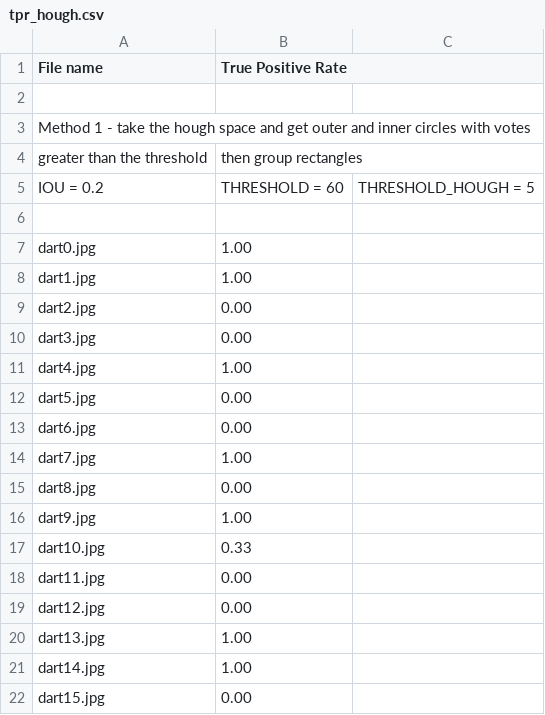
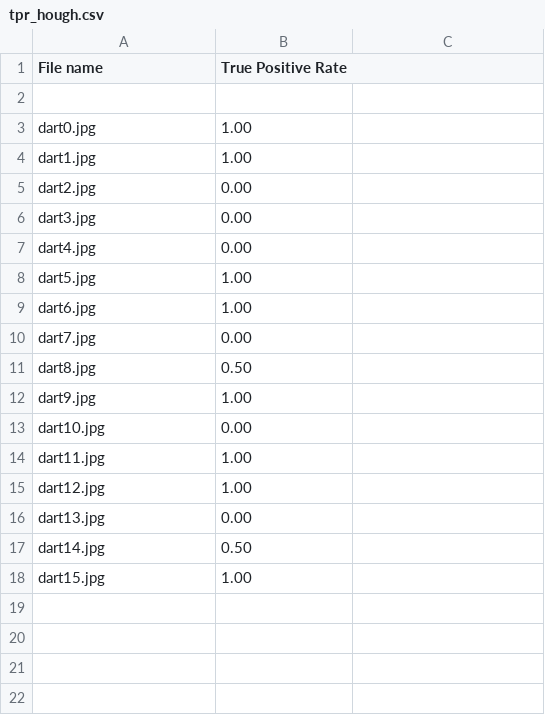
Before and after one commit to ainesh1998/Computer-Vision, a CSV file: coursework/report/task_3/tpr_hough.csv, drawn as a sheet.

```diff
--- a/coursework/report/task_3/tpr_hough.csv
+++ b/coursework/report/task_3/tpr_hough.csv
@@ -2,6 +2,2 @@ File name,True Positive Rate
 
-Method 1 - take the hough space and get outer and inner circles with votes
-greater than the threshold, then group rectangles
-IOU = 0.2, THRESHOLD = 60, THRESHOLD_HOUGH = 5
-
 dart0.jpg, 1.00
@@ -10,13 +6,13 @@ dart2.jpg, 0.00
 dart3.jpg, 0.00
-dart4.jpg, 1.00
-dart5.jpg, 0.00
-dart6.jpg, 0.00
-dart7.jpg, 1.00
-dart8.jpg, 0.00
+dart4.jpg, 0.00
+dart5.jpg, 1.00
+dart6.jpg, 1.00
+dart7.jpg, 0.00
+dart8.jpg, 0.50
 dart9.jpg, 1.00
-dart10.jpg, 0.33
-dart11.jpg, 0.00
-dart12.jpg, 0.00
-dart13.jpg, 1.00
-dart14.jpg, 1.00
-dart15.jpg, 0.00
+dart10.jpg, 0.00
+dart11.jpg, 1.00
+dart12.jpg, 1.00
+dart13.jpg, 0.00
+dart14.jpg, 0.50
+dart15.jpg, 1.00
```
Also changed, not shown: coursework/report/task_3/f1_score_hough.csv, 4 other files.
